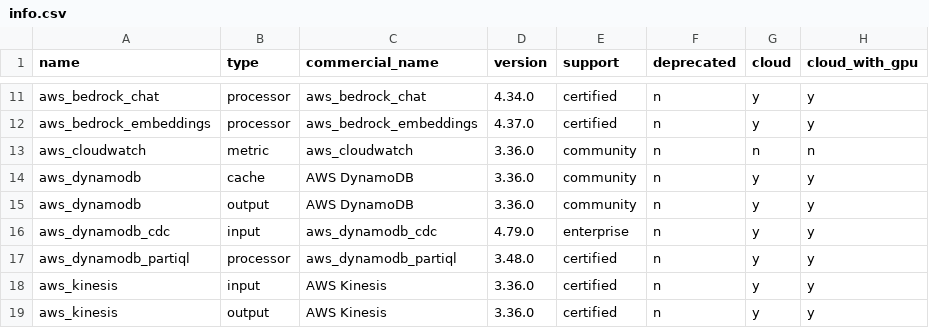
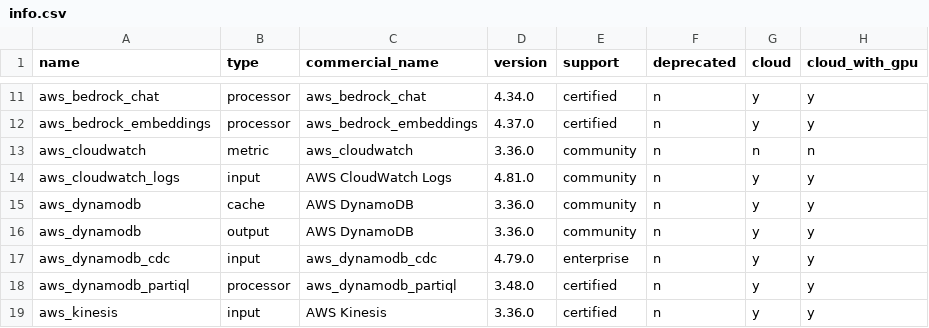
Before and after one commit to yonasBSD/benthos, a CSV file: internal/plugins/info.csv, drawn as a sheet; only a part is shown, gaps mark what is left out; the shorter side is filled out with more unchanged rows; the diff names each change by its address in the sheet, - before the commit and + after, or states it on an @@ line.

Commit message:
aws: add cloudwatch logs input (#3988)
Co-authored-by: Michał Matczuk <michal.matczuk@redpanda.com>

```diff
--- a/internal/plugins/info.csv
+++ b/internal/plugins/info.csv
+row 14: aws_cloudwatch_logs | input | AWS CloudWatch Logs | 4.81.0 | community | n | y | y
```
Also changed, not shown: 8 other files.
